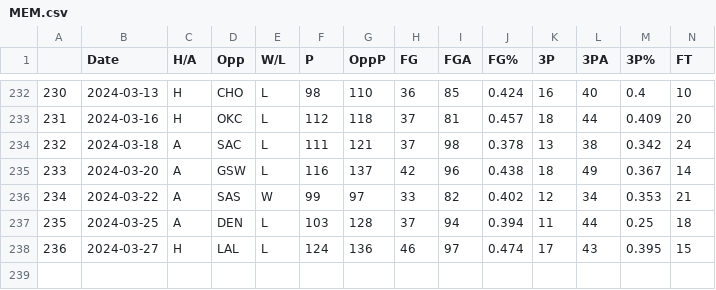
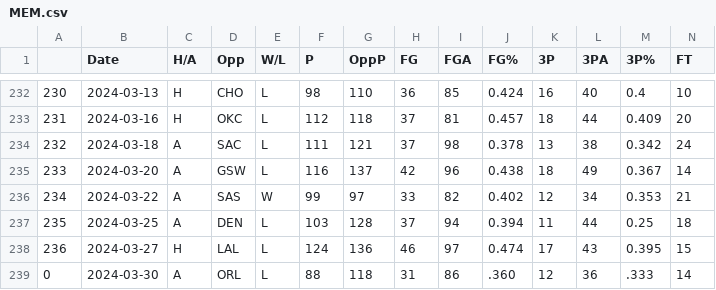
Before and after one commit to NevinG/AIM-F23-Basketball-Predictor, a CSV file: data/MEM.csv, drawn as a sheet; only a part is shown, gaps mark what is left out; rows hold the shown columns only; the diff names each change by its address in the sheet, - before the commit and + after, or states it on an @@ line.

```diff
--- a/data/MEM.csv
+++ b/data/MEM.csv
+row 239: 0 | 2024-03-30 | A | ORL | L | 88 | 118 | 31 | 86 | .360 | 12 | 36 | .333 | 14
```
Also changed, not shown: data/ATL.csv, data/BOS.csv, 6 other files.
